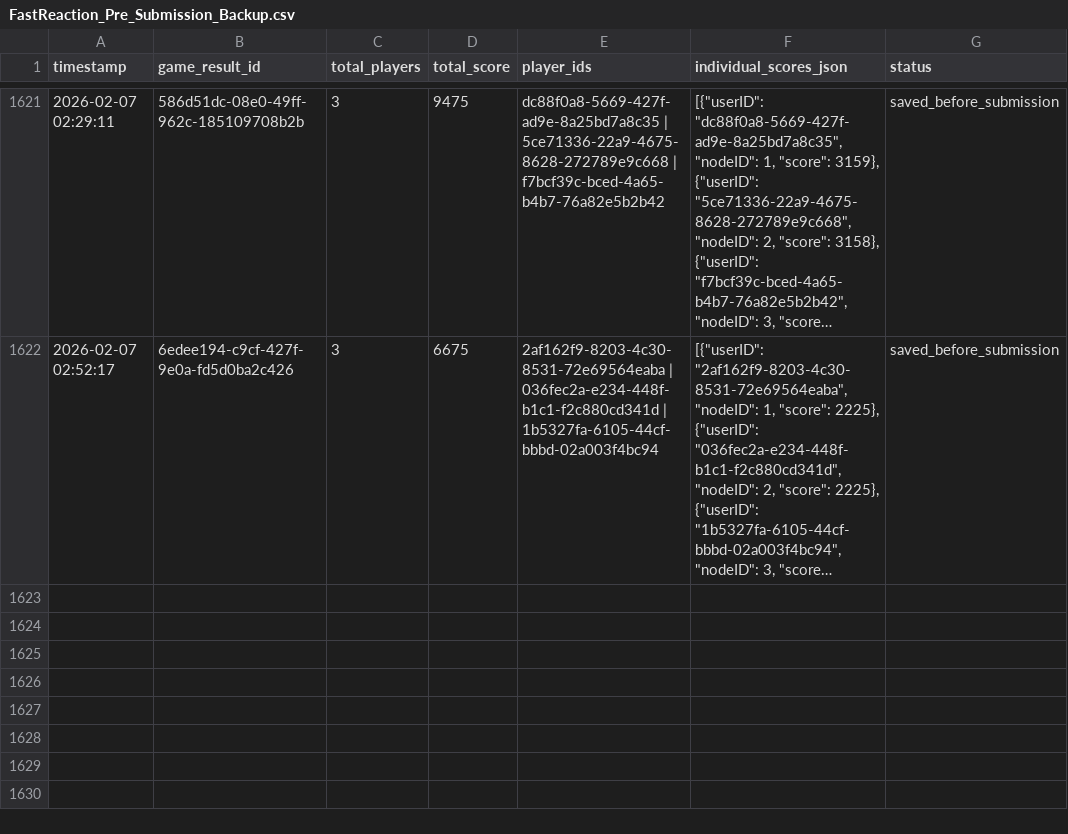
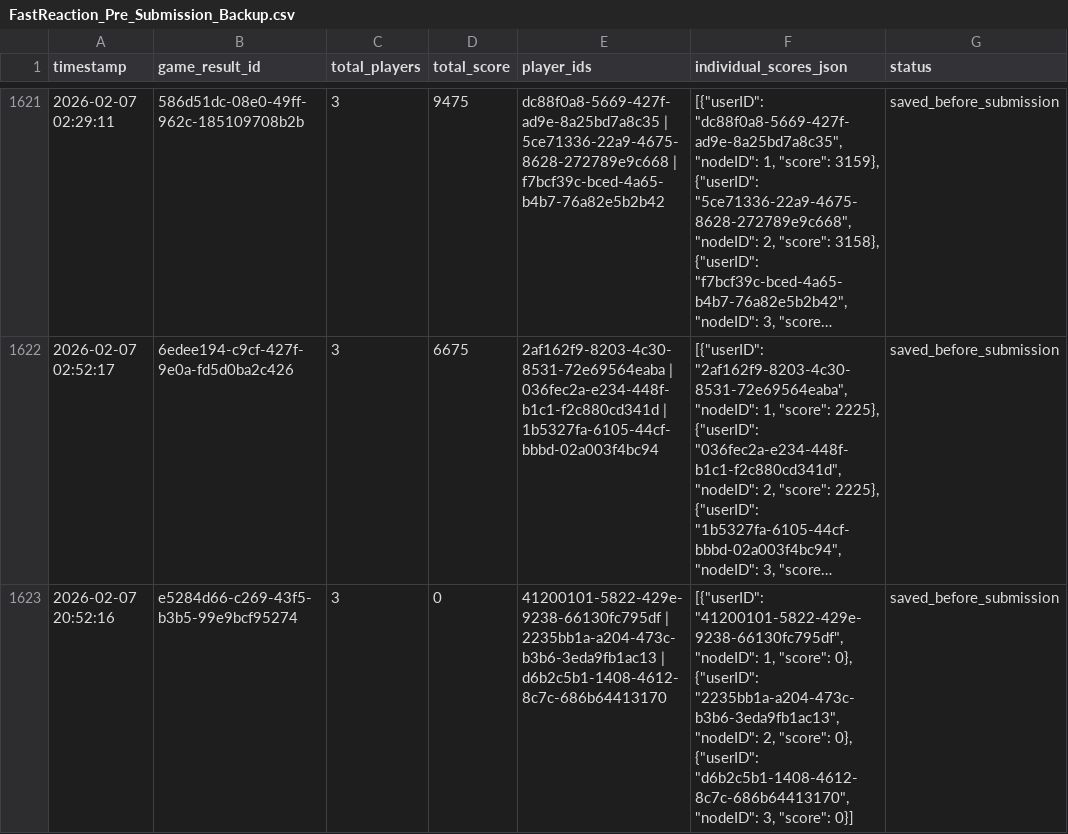
Before and after one commit to 3b0o0oD/furjan-fastreaction, a CSV file: FastReaction_Pre_Submission_Backup.csv, drawn as a sheet; only a part is shown, gaps mark what is left out; long unchanged cells end in …; the diff names each change by its address in the sheet, - before the commit and + after, or states it on an @@ line.

```diff
--- a/FastReaction_Pre_Submission_Backup.csv
+++ b/FastReaction_Pre_Submission_Backup.csv
+row 1623: 2026-02-07 20:52:16 | e5284d66-c269-43f5-b3b5-99e9bcf95274 | 3 | 0 | 41200101-5822-429e-9238-66130fc795df | 2235bb1a-a204-473c-b3b6-3eda9fb1ac13 | d6b2c5b1-1408-4612-8c7c-686b64413170 | [{"userID": "41200101-5822-429e-9238-66130fc795df", "nodeID": 1, "score": 0}, {"userID": "2235bb1a-a204-473c-b3b6-3eda9fb1ac13", "nodeID": 2, "score": 0}, {"userID": "d6b2c5b1-1408-4612-8c7c-686b64413170", "nodeID": 3, "score": 0}] | saved_before_submission
```
Also changed, not shown: Fast_Reaction.csv, 3 other files.
